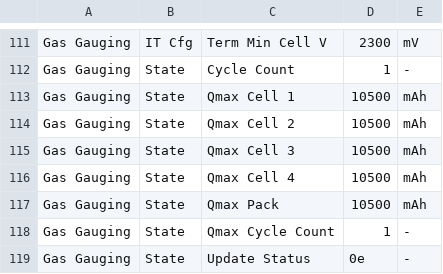
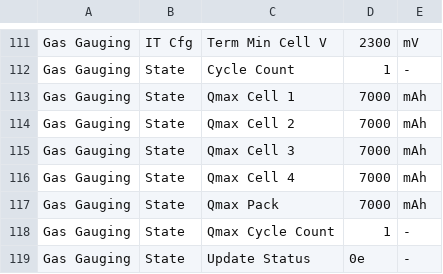
Before and after one commit to B20410/Alpha-BMS-SW-HW, a CSV file: Updated 5th Dec 2024/V90/V90 Dated 05122024.gg.csv, drawn as a sheet; only a part is shown, gaps mark what is left out.

Commit message:
V90 Fix Qmax Value

```diff
--- a/Updated 5th Dec 2024/V90/V90 Dated 05122024.gg.csv
+++ b/Updated 5th Dec 2024/V90/V90 Dated 05122024.gg.csv
@@ -112,7 +112,7 @@
 "Gas Gauging","State","Cycle Count","1","-"
-"Gas Gauging","State","Qmax Cell 1","10500","mAh"
-"Gas Gauging","State","Qmax Cell 2","10500","mAh"
-"Gas Gauging","State","Qmax Cell 3","10500","mAh"
-"Gas Gauging","State","Qmax Cell 4","10500","mAh"
-"Gas Gauging","State","Qmax Pack","10500","mAh"
+"Gas Gauging","State","Qmax Cell 1","7000","mAh"
+"Gas Gauging","State","Qmax Cell 2","7000","mAh"
+"Gas Gauging","State","Qmax Cell 3","7000","mAh"
+"Gas Gauging","State","Qmax Cell 4","7000","mAh"
+"Gas Gauging","State","Qmax Pack","7000","mAh"
 "Gas Gauging","State","Qmax Cycle Count","1","-"
```
Also changed, not shown: 2 other files.
